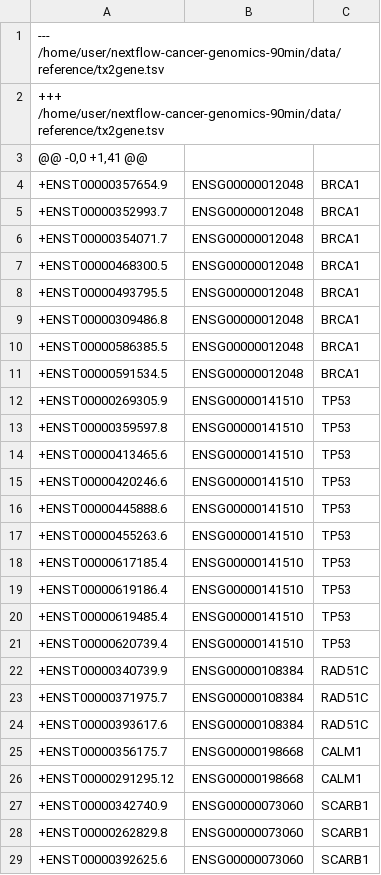
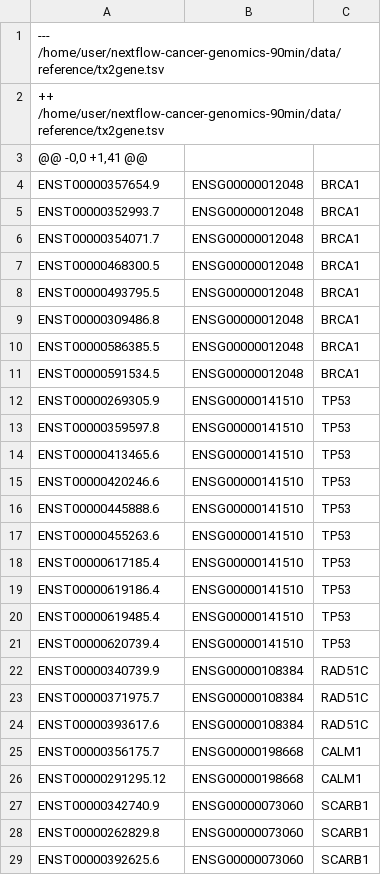
Before and after one commit to varlottaang/bioinformatics-nextflow, a TSV file: data/reference/tx2gene.tsv, drawn as a sheet; only a part is shown; the diff covers the shown part only.

```diff
--- a/data/reference/tx2gene.tsv
+++ b/data/reference/tx2gene.tsv
@@ -1,29 +1,29 @@
 --- /home/user/nextflow-cancer-genomics-90min/data/reference/tx2gene.tsv
-+++ /home/user/nextflow-cancer-genomics-90min/data/reference/tx2gene.tsv
+++ /home/user/nextflow-cancer-genomics-90min/data/reference/tx2gene.tsv
 @@ -0,0 +1,41 @@
-+ENST00000357654.9	ENSG00000012048	BRCA1
-+ENST00000352993.7	ENSG00000012048	BRCA1
-+ENST00000354071.7	ENSG00000012048	BRCA1
-+ENST00000468300.5	ENSG00000012048	BRCA1
-+ENST00000493795.5	ENSG00000012048	BRCA1
-+ENST00000309486.8	ENSG00000012048	BRCA1
-+ENST00000586385.5	ENSG00000012048	BRCA1
-+ENST00000591534.5	ENSG00000012048	BRCA1
-+ENST00000269305.9	ENSG00000141510	TP53
-+ENST00000359597.8	ENSG00000141510	TP53
-+ENST00000413465.6	ENSG00000141510	TP53
-+ENST00000420246.6	ENSG00000141510	TP53
-+ENST00000445888.6	ENSG00000141510	TP53
-+ENST00000455263.6	ENSG00000141510	TP53
-+ENST00000617185.4	ENSG00000141510	TP53
-+ENST00000619186.4	ENSG00000141510	TP53
-+ENST00000619485.4	ENSG00000141510	TP53
-+ENST00000620739.4	ENSG00000141510	TP53
-+ENST00000340739.9	ENSG00000108384	RAD51C
-+ENST00000371975.7	ENSG00000108384	RAD51C
-+ENST00000393617.6	ENSG00000108384	RAD51C
-+ENST00000356175.7	ENSG00000198668	CALM1
-+ENST00000291295.12	ENSG00000198668	CALM1
-+ENST00000342740.9	ENSG00000073060	SCARB1
-+ENST00000262829.8	ENSG00000073060	SCARB1
-+ENST00000392625.6	ENSG00000073060	SCARB1
+ENST00000357654.9	ENSG00000012048	BRCA1
+ENST00000352993.7	ENSG00000012048	BRCA1
+ENST00000354071.7	ENSG00000012048	BRCA1
+ENST00000468300.5	ENSG00000012048	BRCA1
+ENST00000493795.5	ENSG00000012048	BRCA1
+ENST00000309486.8	ENSG00000012048	BRCA1
+ENST00000586385.5	ENSG00000012048	BRCA1
+ENST00000591534.5	ENSG00000012048	BRCA1
+ENST00000269305.9	ENSG00000141510	TP53
+ENST00000359597.8	ENSG00000141510	TP53
+ENST00000413465.6	ENSG00000141510	TP53
+ENST00000420246.6	ENSG00000141510	TP53
+ENST00000445888.6	ENSG00000141510	TP53
+ENST00000455263.6	ENSG00000141510	TP53
+ENST00000617185.4	ENSG00000141510	TP53
+ENST00000619186.4	ENSG00000141510	TP53
+ENST00000619485.4	ENSG00000141510	TP53
+ENST00000620739.4	ENSG00000141510	TP53
+ENST00000340739.9	ENSG00000108384	RAD51C
+ENST00000371975.7	ENSG00000108384	RAD51C
+ENST00000393617.6	ENSG00000108384	RAD51C
+ENST00000356175.7	ENSG00000198668	CALM1
+ENST00000291295.12	ENSG00000198668	CALM1
+ENST00000342740.9	ENSG00000073060	SCARB1
+ENST00000262829.8	ENSG00000073060	SCARB1
+ENST00000392625.6	ENSG00000073060	SCARB1
```
Also changed, not shown: 15 edited cells elsewhere in this file, data/samplesheet.csv, 16 other files.
